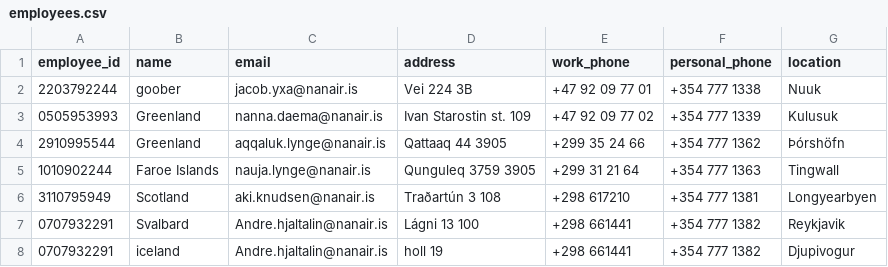
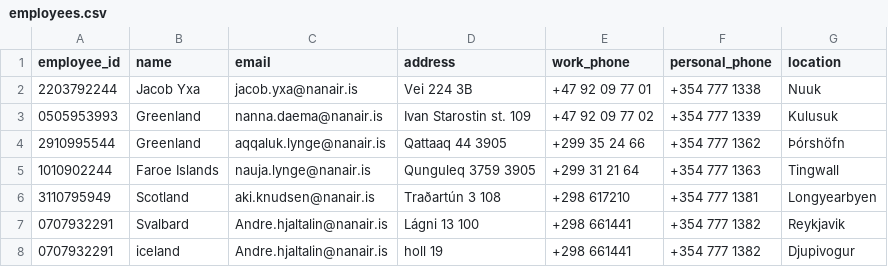
Before and after one commit to kommi23/Verklegt-namskeid1-T-113-VLN1---Hopur-37, a CSV file: Project/data/csv_files/employees.csv, drawn as a sheet.

```diff
--- a/Project/data/csv_files/employees.csv
+++ b/Project/data/csv_files/employees.csv
@@ -1,3 +1,3 @@
 employee_id,name,email,address,work_phone,personal_phone,location
-2203792244,goober,jacob.yxa@nanair.is,Vei 224 3B,+47 92 09 77 01,+354 777 1338,Nuuk
+2203792244,Jacob Yxa,jacob.yxa@nanair.is,Vei 224 3B,+47 92 09 77 01,+354 777 1338,Nuuk
 0505953993,Greenland,nanna.daema@nanair.is,Ivan Starostin st. 109,+47 92 09 77 02,+354 777 1339,Kulusuk
```
Also changed, not shown: Project/data/csv_files/locations.csv, Project/data/csv_files/maintenances.csv, 3 other files.
